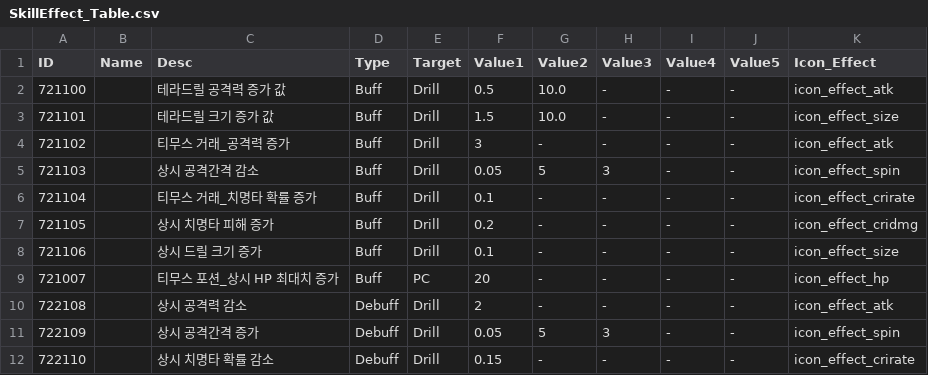
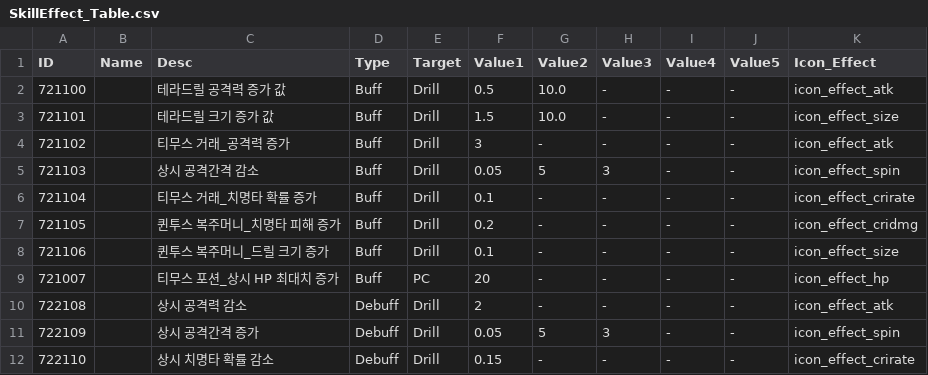
Before and after one commit to kupka05/Project_DR_KHT, a CSV file: Project_DR/Assets/Resources/SkillEffect_Table.csv, drawn as a sheet; only a part is shown.

```diff
--- a/Project_DR/Assets/Resources/SkillEffect_Table.csv
+++ b/Project_DR/Assets/Resources/SkillEffect_Table.csv
@@ -6,4 +6,4 @@ ID,Name,Desc,Type,Target,Value1,Value2,Value3,Value4,Value5,Icon_Effect
 721104,,티무스 거래_치명타 확률 증가,Buff,Drill,0.1,-,-,-,-,icon_effect_crirate
-721105,,상시 치명타 피해 증가,Buff,Drill,0.2,-,-,-,-,icon_effect_cridmg
-721106,,상시 드릴 크기 증가,Buff,Drill,0.1,-,-,-,-,icon_effect_size
+721105,,퀸투스 복주머니_치명타 피해 증가,Buff,Drill,0.2,-,-,-,-,icon_effect_cridmg
+721106,,퀸투스 복주머니_드릴 크기 증가,Buff,Drill,0.1,-,-,-,-,icon_effect_size
 721007,,티무스 포션_상시 HP 최대치 증가,Buff,PC,20,-,-,-,-,icon_effect_hp
```
Also changed, not shown: Project_DR/Assets/Resources/NPC_Comunication_Table.csv, 7 other files.
